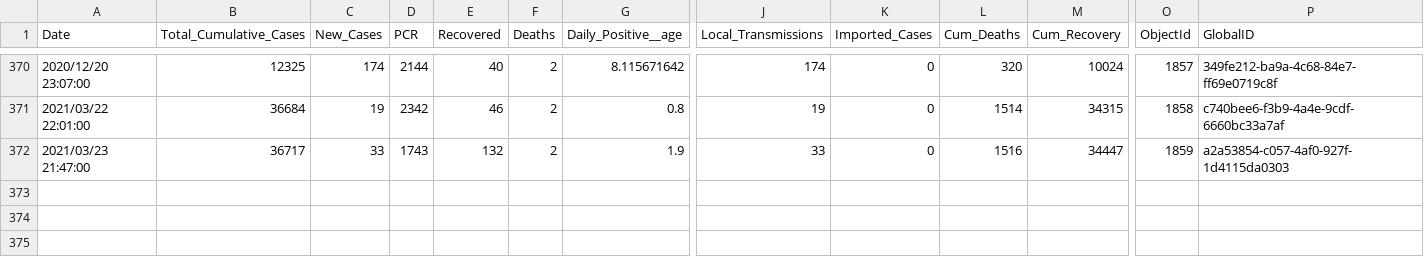
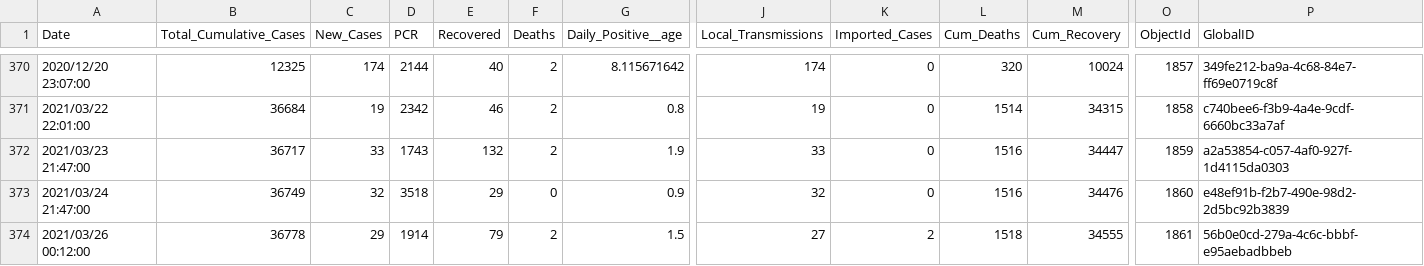
Before and after one commit to African-Surveyors-Connect/Zimbabwe-COVID-19-Data, a CSV file: cumulative_table/daily_cumulative_records.csv, drawn as a sheet; only a part is shown, gaps mark what is left out; rows hold the shown columns only; the diff names each change by its address in the sheet, - before the commit and + after, or states it on an @@ line.

```diff
--- a/cumulative_table/daily_cumulative_records.csv
+++ b/cumulative_table/daily_cumulative_records.csv
+row 373: 2021/03/24 21:47:00 | 36749 | 32 | 3518 | 29 | 0 | 0.9 | 32 | 0 | 1516 | 34476 | 1860 | e48ef91b-f2b7-490e-98d2-2d5bc92b3839
+row 374: 2021/03/26 00:12:00 | 36778 | 29 | 1914 | 79 | 2 | 1.5 | 27 | 2 | 1518 | 34555 | 1861 | 56b0e0cd-279a-4c6c-bbbf-e95aebadbbeb
```
Also changed, not shown: vaccination_progress/vaccination_metrics.csv, 3 other files.
